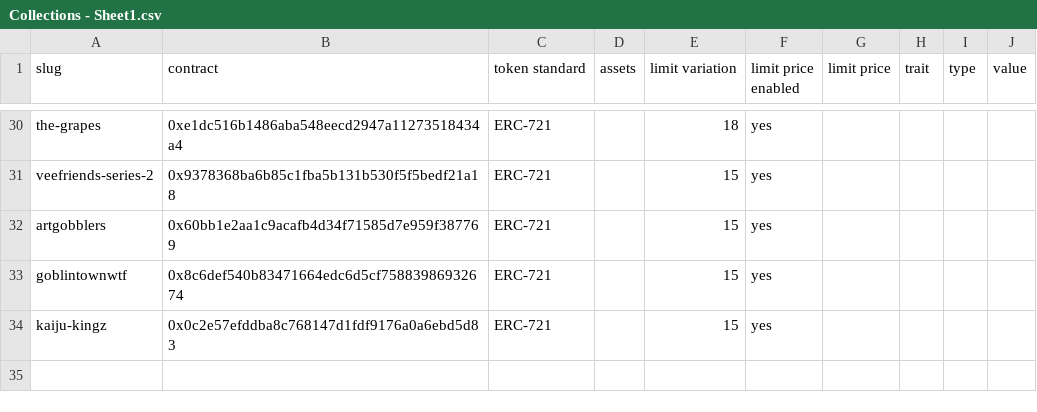
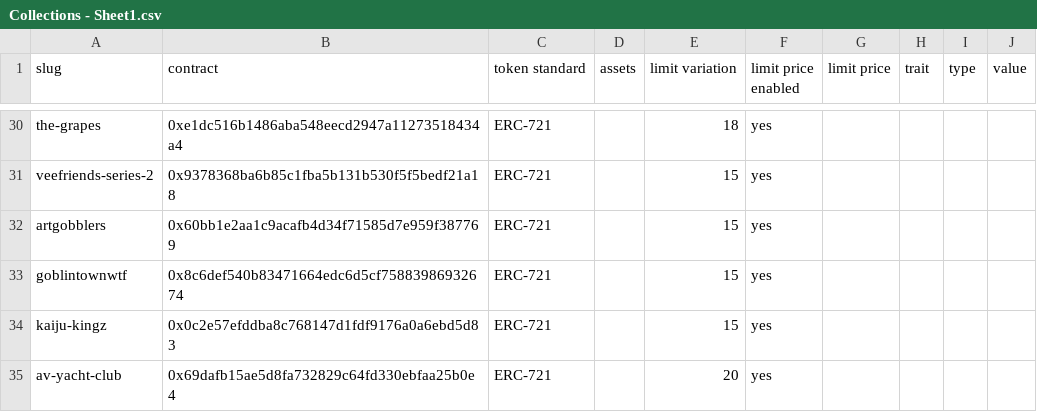
Before and after one commit to johnydev23/Opensea_automated_actions, a CSV file: Collections - Sheet1.csv, drawn as a sheet; only a part is shown, gaps mark what is left out.

Commit message:
Update Collections - Sheet1.csv

```diff
--- a/Collections - Sheet1.csv
+++ b/Collections - Sheet1.csv
@@ -34 +34,2 @@ goblintownwtf,0x8c6def540b83471664edc6d5cf75883986932674,ERC-721,,15,yes,,,,
 kaiju-kingz,0x0c2e57efddba8c768147d1fdf9176a0a6ebd5d83,ERC-721,,15,yes,,,,
+av-yacht-club,0x69dafb15ae5d8fa732829c64fd330ebfaa25b0e4,ERC-721,,20,yes,,,,
```
